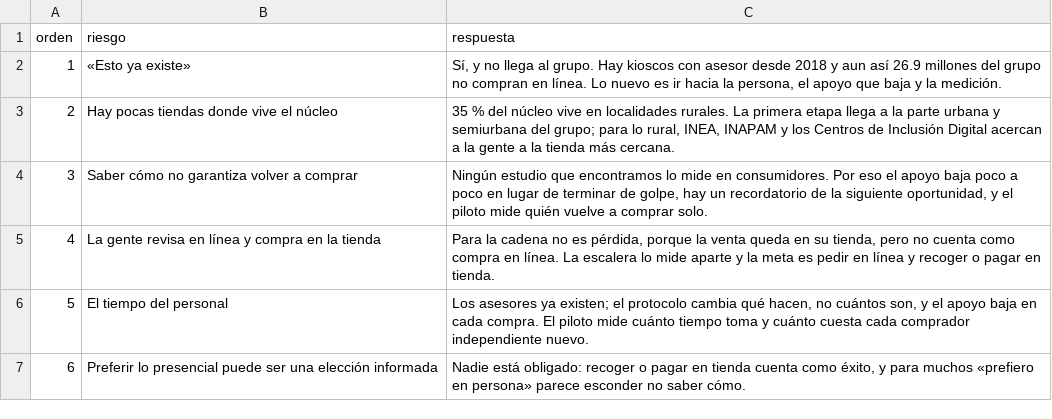
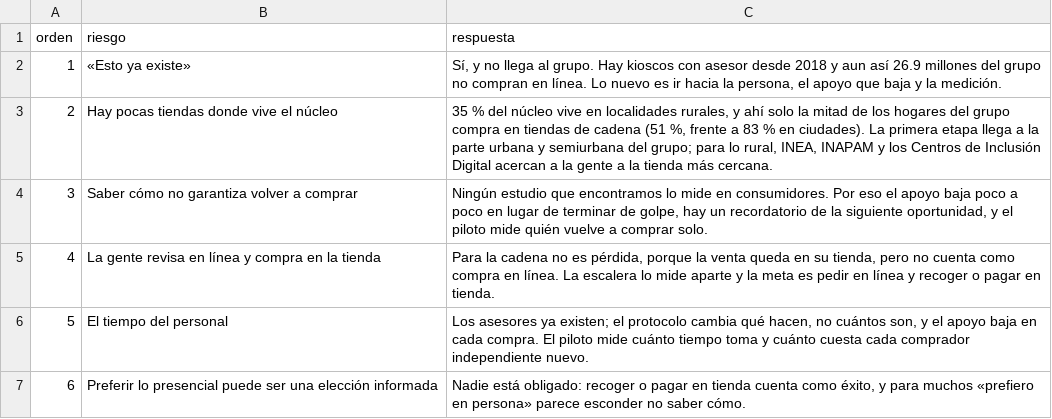
Before and after one commit to rebeloppar/dataton-inegi-2026, a CSV file: dashboard/datos/riesgos.csv, drawn as a sheet.

```diff
--- a/dashboard/datos/riesgos.csv
+++ b/dashboard/datos/riesgos.csv
@@ -2,3 +2,3 @@ orden,riesgo,respuesta
 1,«Esto ya existe»,"Sí, y no llega al grupo. Hay kioscos con asesor desde 2018 y aun así 26.9 millones del grupo no compran en línea. Lo nuevo es ir hacia la persona, el apoyo que baja y la medición."
-2,Hay pocas tiendas donde vive el núcleo,"35 % del núcleo vive en localidades rurales. La primera etapa llega a la parte urbana y semiurbana del grupo; para lo rural, INEA, INAPAM y los Centros de Inclusión Digital acercan a la gente a la tienda más cercana."
+2,Hay pocas tiendas donde vive el núcleo,"35 % del núcleo vive en localidades rurales, y ahí solo la mitad de los hogares del grupo compra en tiendas de cadena (51 %, frente a 83 % en ciudades). La primera etapa llega a la parte urbana y semiurbana del grupo; para lo rural, INEA, INAPAM y los Centros de Inclusión Digital acercan a la gente a la tienda más cercana."
 3,Saber cómo no garantiza volver a comprar,"Ningún estudio que encontramos lo mide en consumidores. Por eso el apoyo baja poco a poco en lugar de terminar de golpe, hay un recordatorio de la siguiente oportunidad, y el piloto mide quién vuelve a comprar solo."
```
Also changed, not shown: dashboard/datos/propuesta.csv.
